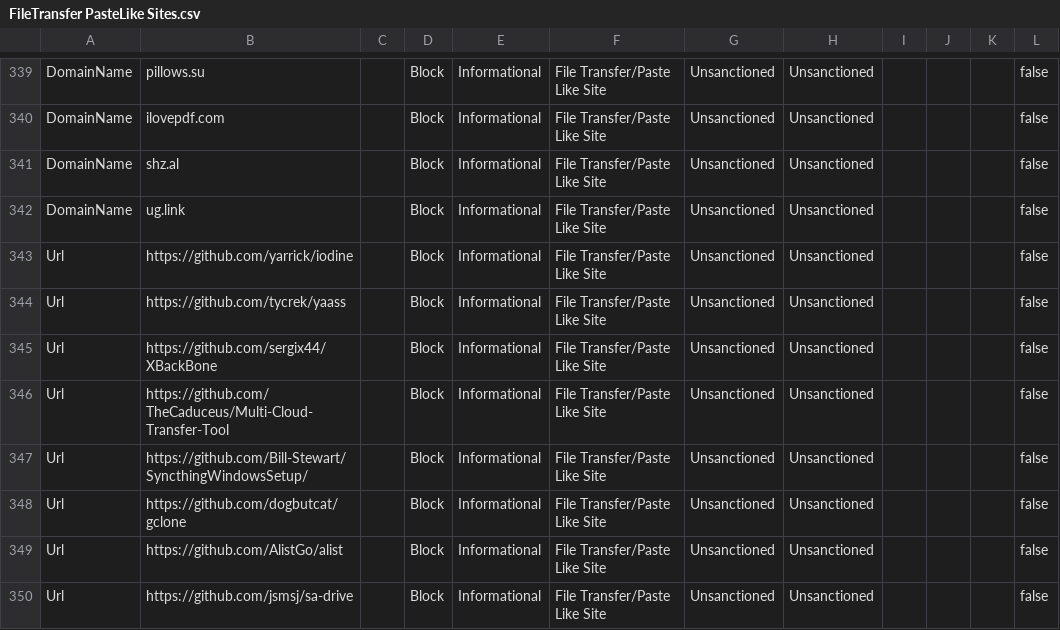
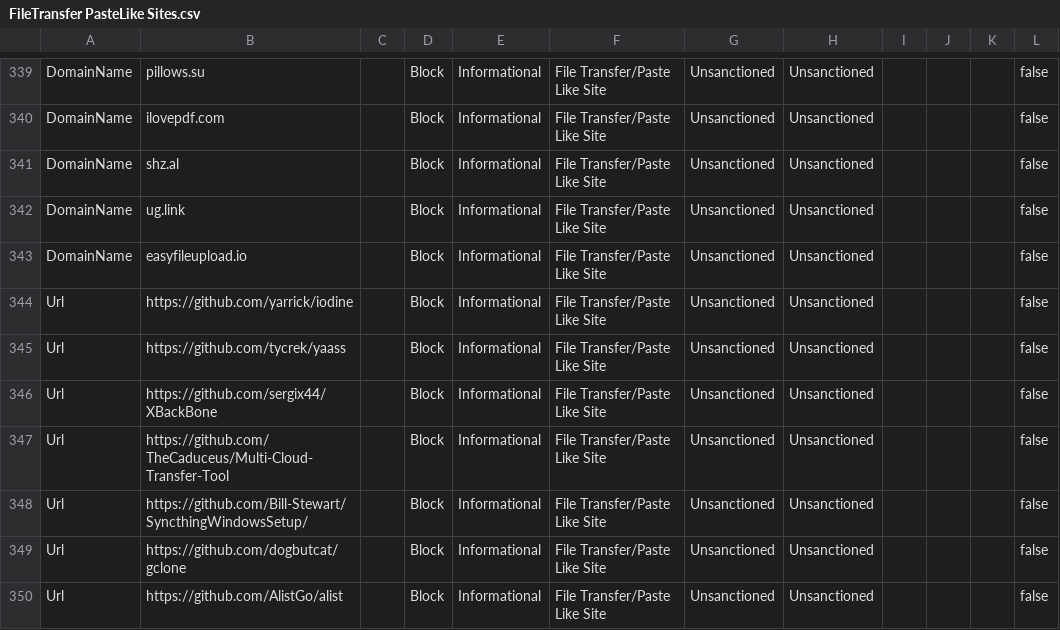
Before and after one commit to jkerai1/SoftwareCertificates, a CSV file: Bulk-IOC-CSVs/FileTransfer PasteLike Sites.csv, drawn as a sheet; only a part is shown, gaps mark what is left out; the shorter side is filled out with more unchanged rows; the diff names each change by its address in the sheet, - before the commit and + after, or states it on an @@ line.

```diff
--- a/Bulk-IOC-CSVs/FileTransfer PasteLike Sites.csv
+++ b/Bulk-IOC-CSVs/FileTransfer PasteLike Sites.csv
+row 343: DomainName | easyfileupload.io |  | Block | Informational | File Transfer/Paste Like Site | Unsanctioned | Unsanctioned |  |  |  | false
```
